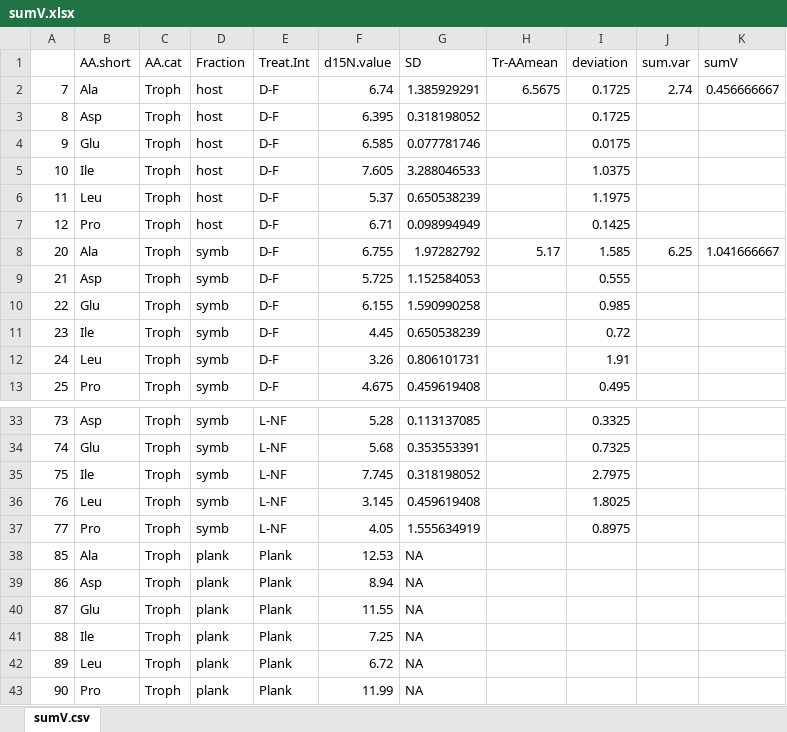
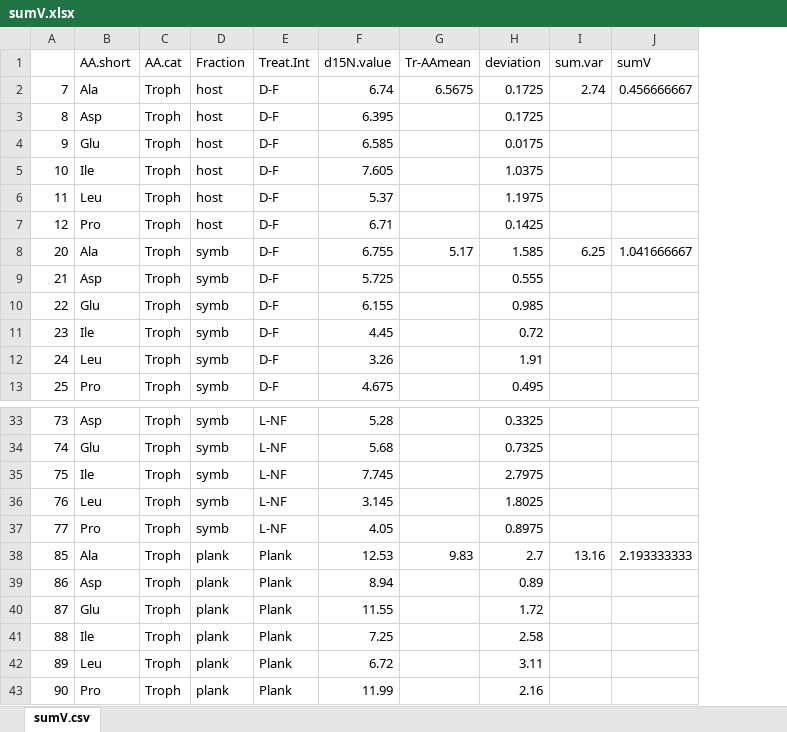
Before and after one commit to cbwall/CSIA-corals, an Excel workbook: output/sumV.xlsx, sheet sumV.csv, drawn as a sheet; only a part is shown, gaps mark what is left out; values as stored, in another font and other column widths than the file's, no borders; removed rows and columns are numbered as before the commit, all else as after; the diff names each change by its address in the sheet, - before the commit and + after, or states it on an @@ line.

```diff
--- a/output/sumV.xlsx (sheet sumV.csv)
+++ b/output/sumV.xlsx (sheet sumV.csv)
-column G (SD), rows 2-13: 1.385929291 | 0.318198052 | 0.077781746 | 3.288046533 | 0.650538239 | 0.098994949 | 1.97282792 | 1.152584053 | 1.590990258 | 0.650538239 | 0.806101731 | 0.459619408; rows 33-43: 0.113137085 | 0.353553391 | 0.318198052 | 0.459619408 | 1.555634919 | NA | NA | NA | NA | NA | NA
-G38 (Tr-AAmean): (empty)
+G38 (Tr-AAmean): 9.83
-H38 (deviation): (empty)
+H38 (deviation): 2.7
-I38 (sum.var): (empty)
+I38 (sum.var): 13.16
-J38 (sumV): (empty)
+J38 (sumV): 2.193333333
-H39 (deviation): (empty)
+H39 (deviation): 0.89
-H40 (deviation): (empty)
+H40 (deviation): 1.72
-H41 (deviation): (empty)
+H41 (deviation): 2.58
-H42 (deviation): (empty)
+H42 (deviation): 3.11
-H43 (deviation): (empty)
+H43 (deviation): 2.16
```
Also changed, not shown: formulas that keep their value, 25 other files.
